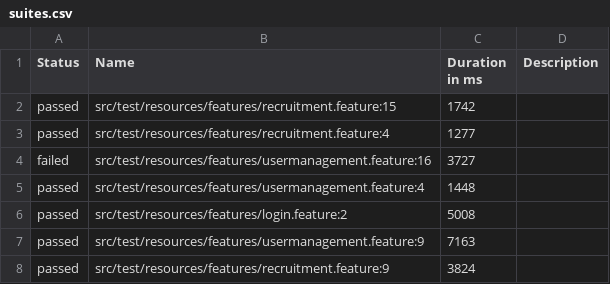
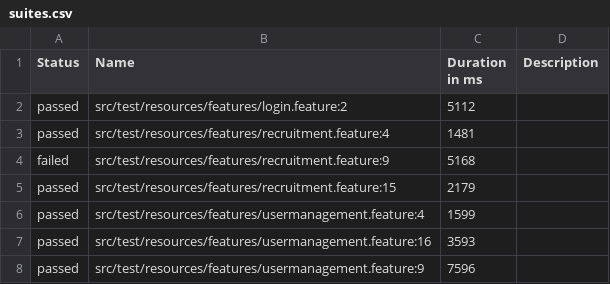
Before and after one commit to MohamedY-Selim/FTTask, a CSV file: data/suites.csv, drawn as a sheet.

```diff
--- a/data/suites.csv
+++ b/data/suites.csv
@@ -1,8 +1,8 @@
 "Status","Name","Duration in ms","Description"
-"passed","src/test/resources/features/recruitment.feature:15","1742",""
-"passed","src/test/resources/features/recruitment.feature:4","1277",""
-"failed","src/test/resources/features/usermanagement.feature:16","3727",""
-"passed","src/test/resources/features/usermanagement.feature:4","1448",""
-"passed","src/test/resources/features/login.feature:2","5008",""
-"passed","src/test/resources/features/usermanagement.feature:9","7163",""
-"passed","src/test/resources/features/recruitment.feature:9","3824",""
+"passed","src/test/resources/features/login.feature:2","5112",""
+"passed","src/test/resources/features/recruitment.feature:4","1481",""
+"failed","src/test/resources/features/recruitment.feature:9","5168",""
+"passed","src/test/resources/features/recruitment.feature:15","2179",""
+"passed","src/test/resources/features/usermanagement.feature:4","1599",""
+"passed","src/test/resources/features/usermanagement.feature:16","3593",""
+"passed","src/test/resources/features/usermanagement.feature:9","7596",""
```
Also changed, not shown: data/behaviors.csv, 39 other files.
